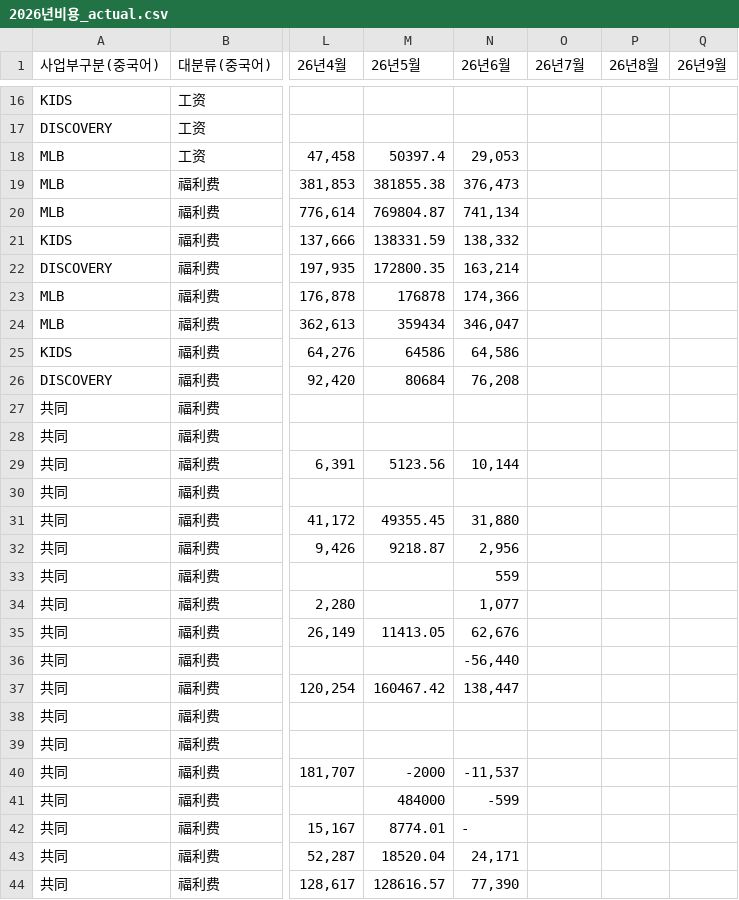
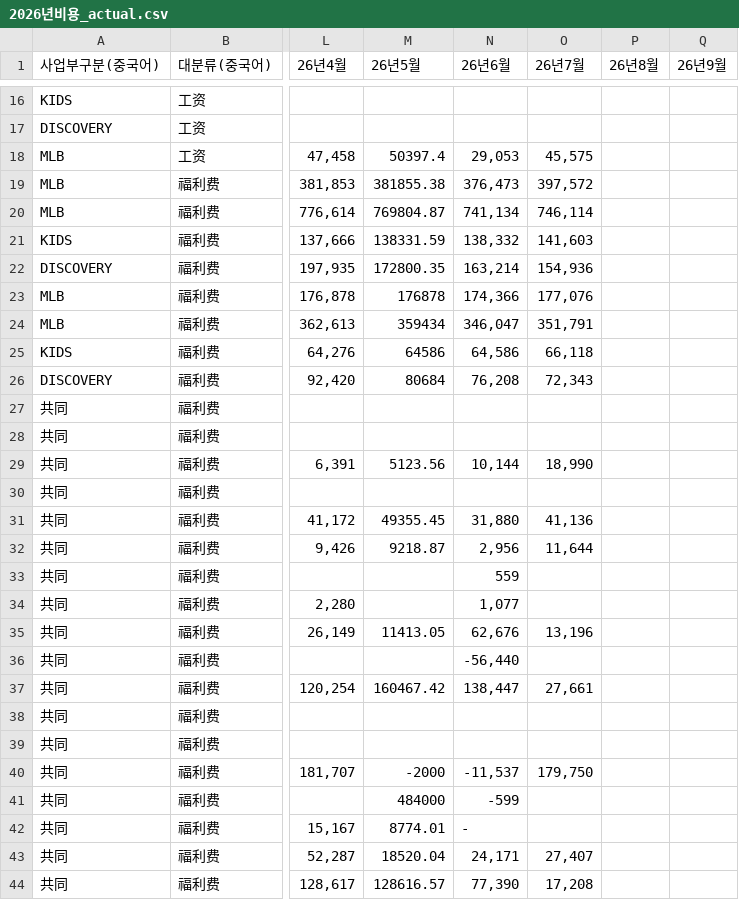
Before and after one commit to xuanm0221-dev/-, a CSV file: 파일/2026년비용_actual.csv, drawn as a sheet; only a part is shown, gaps mark what is left out; the diff covers the shown part only; the diff names each change by its address in the sheet, - before the commit and + after, or states it on an @@ line.

```diff
--- a/파일/2026년비용_actual.csv
+++ b/파일/2026년비용_actual.csv
-O18 (26년7월): (empty)
+O18 (26년7월): 45,575
-O19 (26년7월): (empty)
+O19 (26년7월): 397,572
-O20 (26년7월): (empty)
+O20 (26년7월): 746,114
-O21 (26년7월): (empty)
+O21 (26년7월): 141,603
-O22 (26년7월): (empty)
+O22 (26년7월): 154,936
-O23 (26년7월): (empty)
+O23 (26년7월): 177,076
-O24 (26년7월): (empty)
+O24 (26년7월): 351,791
-O25 (26년7월): (empty)
+O25 (26년7월): 66,118
-O26 (26년7월): (empty)
+O26 (26년7월): 72,343
-O29 (26년7월): (empty)
+O29 (26년7월): 18,990
-O31 (26년7월): (empty)
+O31 (26년7월): 41,136
-O32 (26년7월): (empty)
+O32 (26년7월): 11,644
-O35 (26년7월): (empty)
+O35 (26년7월): 13,196
-O37 (26년7월): (empty)
+O37 (26년7월): 27,661
-O40 (26년7월): (empty)
+O40 (26년7월): 179,750
-O43 (26년7월): (empty)
+O43 (26년7월): 27,407
-O44 (26년7월): (empty)
+O44 (26년7월): 17,208
```
Also changed, not shown: 121 edited cells elsewhere in this file, 파일/2024년판매매출_actual.csv, 파일/2025년판매매출_actual.csv, 8 other files.
